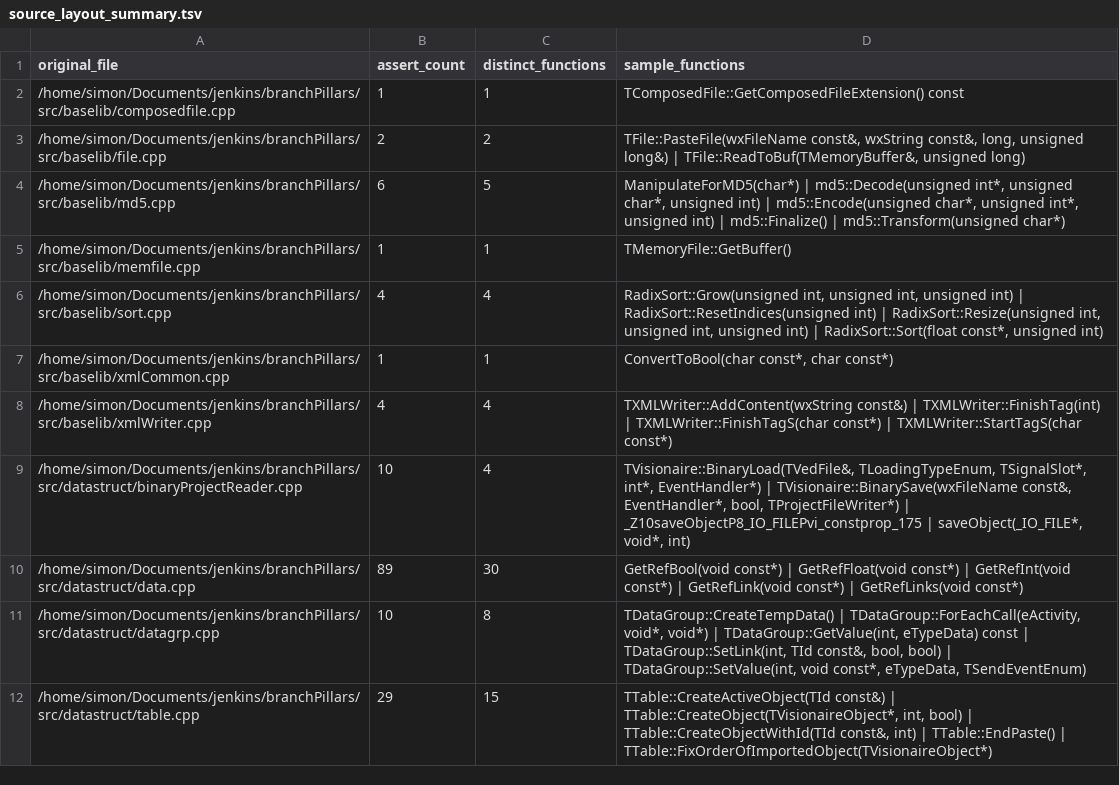
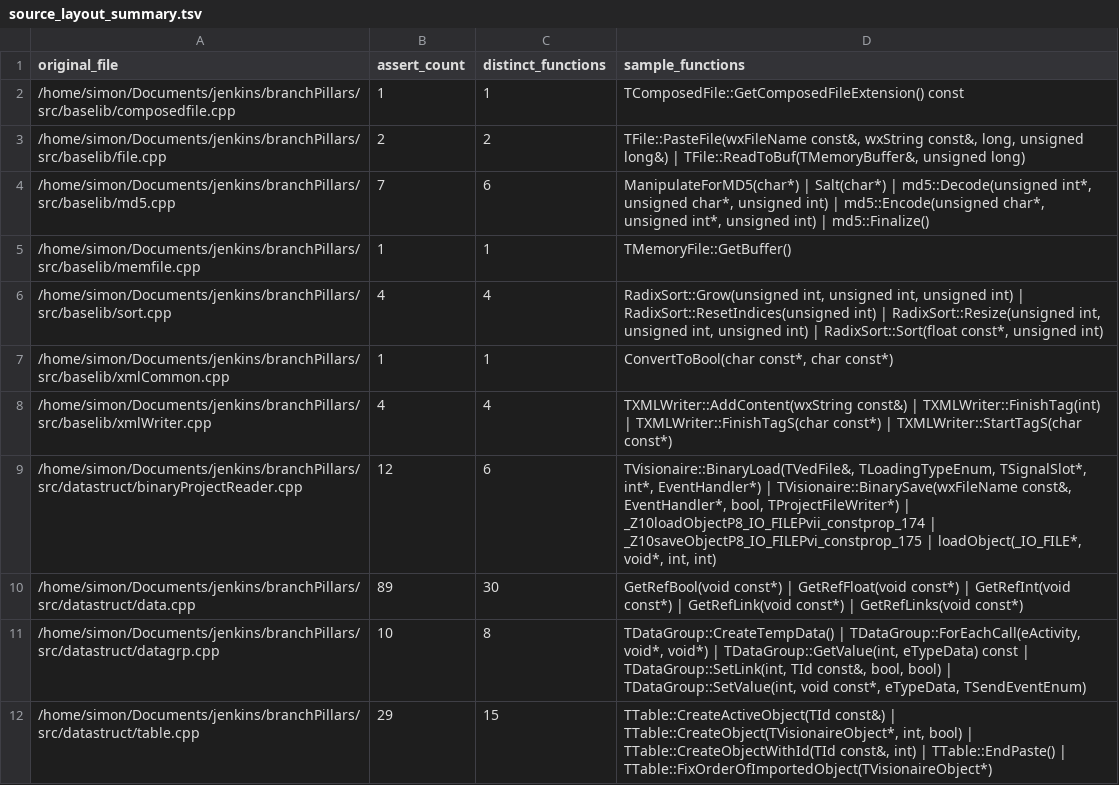
Before and after one commit to dreammaster/reverse-engineering-notes, a TSV file: manifest/source_layout_summary.tsv, drawn as a sheet; only a part is shown; the diff covers the shown part only.

```diff
--- a/manifest/source_layout_summary.tsv
+++ b/manifest/source_layout_summary.tsv
@@ -3,3 +3,3 @@ original_file	assert_count	distinct_functions	sample_functions
 /home/simon/Documents/jenkins/branchPillars/src/baselib/file.cpp	2	2	TFile::PasteFile(wxFileName const&, wxString const&, long, unsigned long&) | TFile::ReadToBuf(TMemoryBuffer&, unsigned long)
-/home/simon/Documents/jenkins/branchPillars/src/baselib/md5.cpp	6	5	ManipulateForMD5(char*) | md5::Decode(unsigned int*, unsigned char*, unsigned int) | md5::Encode(unsigned char*, unsigned int*, unsigned int) | md5::Finalize() | md5::Transform(unsigned char*)
+/home/simon/Documents/jenkins/branchPillars/src/baselib/md5.cpp	7	6	ManipulateForMD5(char*) | Salt(char*) | md5::Decode(unsigned int*, unsigned char*, unsigned int) | md5::Encode(unsigned char*, unsigned int*, unsigned int) | md5::Finalize()
 /home/simon/Documents/jenkins/branchPillars/src/baselib/memfile.cpp	1	1	TMemoryFile::GetBuffer()
@@ -8,3 +8,3 @@ original_file	assert_count	distinct_functions	sample_functions
 /home/simon/Documents/jenkins/branchPillars/src/baselib/xmlWriter.cpp	4	4	TXMLWriter::AddContent(wxString const&) | TXMLWriter::FinishTag(int) | TXMLWriter::FinishTagS(char const*) | TXMLWriter::StartTagS(char const*)
-/home/simon/Documents/jenkins/branchPillars/src/datastruct/binaryProjectReader.cpp	10	4	TVisionaire::BinaryLoad(TVedFile&, TLoadingTypeEnum, TSignalSlot*, int*, EventHandler*) | TVisionaire::BinarySave(wxFileName const&, EventHandler*, bool, TProjectFileWriter*) | _Z10saveObjectP8_IO_FILEPvi_constprop_175 | saveObject(_IO_FILE*, void*, int)
+/home/simon/Documents/jenkins/branchPillars/src/datastruct/binaryProjectReader.cpp	12	6	TVisionaire::BinaryLoad(TVedFile&, TLoadingTypeEnum, TSignalSlot*, int*, EventHandler*) | TVisionaire::BinarySave(wxFileName const&, EventHandler*, bool, TProjectFileWriter*) | _Z10loadObjectP8_IO_FILEPvii_constprop_174 | _Z10saveObjectP8_IO_FILEPvi_constprop_175 | loadObject(_IO_FILE*, void*, int, int)
 /home/simon/Documents/jenkins/branchPillars/src/datastruct/data.cpp	89	30	GetRefBool(void const*) | GetRefFloat(void const*) | GetRefInt(void const*) | GetRefLink(void const*) | GetRefLinks(void const*)
```
Also changed, not shown: 5 added rows and 11 edited cells elsewhere in this file, manifest/proprietary_classes.tsv, manifest/source_layout.tsv, 41 other files.
